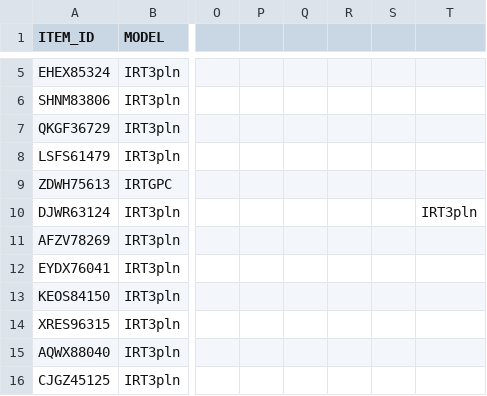
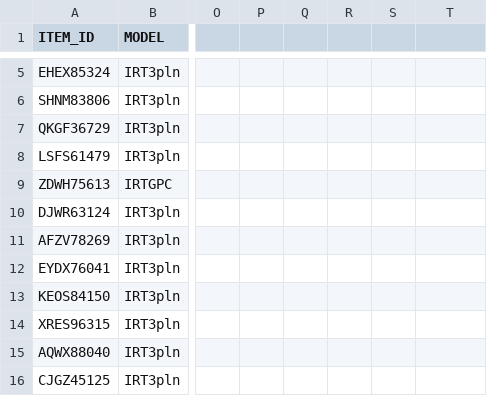
Before and after one commit to hdoran/Blog, a CSV file: data/PACER Supplementals/Test Equating/toLinkFile.csv, drawn as a sheet; only a part is shown, gaps mark what is left out; the diff names each change by its address in the sheet, - before the commit and + after, or states it on an @@ line.

```diff
--- a/data/PACER Supplementals/Test Equating/toLinkFile.csv
+++ b/data/PACER Supplementals/Test Equating/toLinkFile.csv
-T10: IRT3pln
+T10: (empty)
```
Also changed, not shown: data/PACER Supplementals/Test Summary/params.csv, 2 other files.
